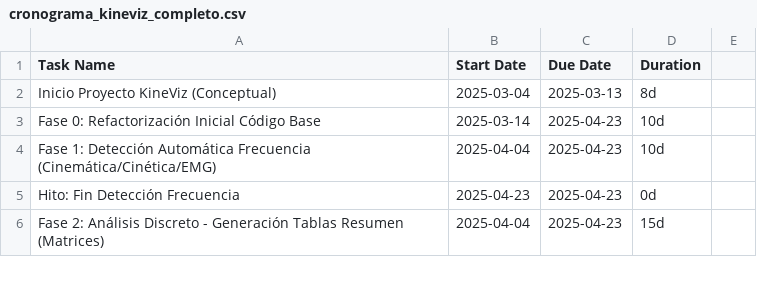
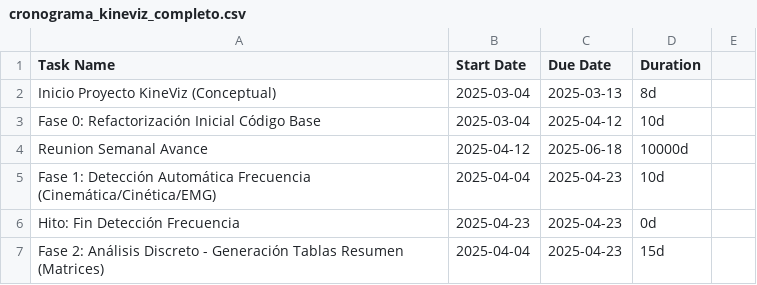
Before and after one commit to MatiAlevMe/KineViz, a CSV file: cronograma_kineviz_completo.csv, drawn as a sheet; only a part is shown; the diff covers the shown part only.

```diff
--- a/cronograma_kineviz_completo.csv
+++ b/cronograma_kineviz_completo.csv
@@ -2,3 +2,4 @@ Task Name,Start Date,Due Date,Duration
 Inicio Proyecto KineViz (Conceptual),2025-03-04,2025-03-13,8d
-Fase 0: Refactorización Inicial Código Base,2025-03-14,2025-04-23,10d
+Fase 0: Refactorización Inicial Código Base,2025-03-04,2025-04-12,10d
+Reunion Semanal Avance,2025-04-12,2025-06-18,10000d
 Fase 1: Detección Automática Frecuencia (Cinemática/Cinética/EMG),2025-04-04,2025-04-23,10d
```
Also changed, not shown: 16 removed rows elsewhere in this file.
